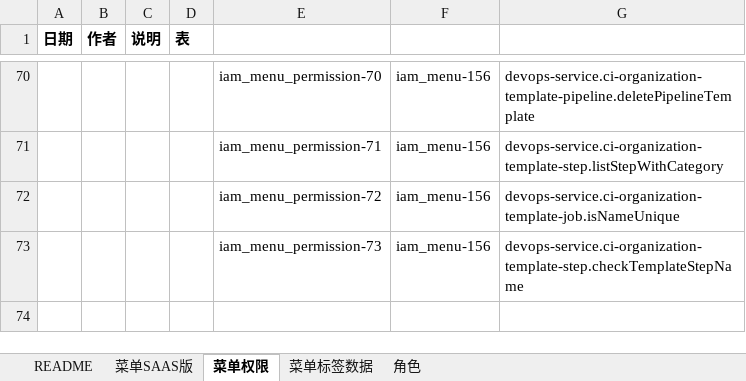
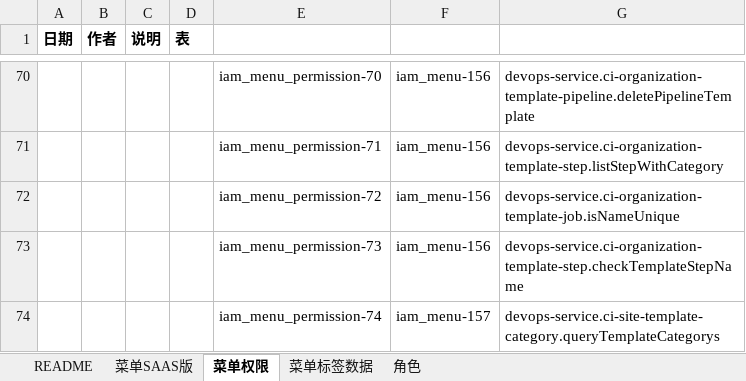
Before and after one commit to open-hand/devops-service-business-plugin, an Excel workbook: src/main/resources/script/db/init-data/devops_service/hzero_platform/hzero-iam-business-menu-user-role-label.xlsx, sheet 菜单权限, drawn as a sheet; only a part is shown, gaps mark what is left out; values as stored, in another font and other column widths than the file's, no borders; the diff names each change by its address in the sheet, - before the commit and + after, or states it on an @@ line.

Commit message:
[ADD]增加平台层流水线查询分类的不分页接口

```diff
--- a/src/main/resources/script/db/init-data/devops_service/hzero_platform/hzero-iam-business-menu-user-role-label.xlsx (sheet 菜单权限)
+++ b/src/main/resources/script/db/init-data/devops_service/hzero_platform/hzero-iam-business-menu-user-role-label.xlsx (sheet 菜单权限)
+row 74:  |  |  |  | iam_menu_permission-74 | iam_menu-157 | devops-service.ci-site-template-category.queryTemplateCategorys
```
